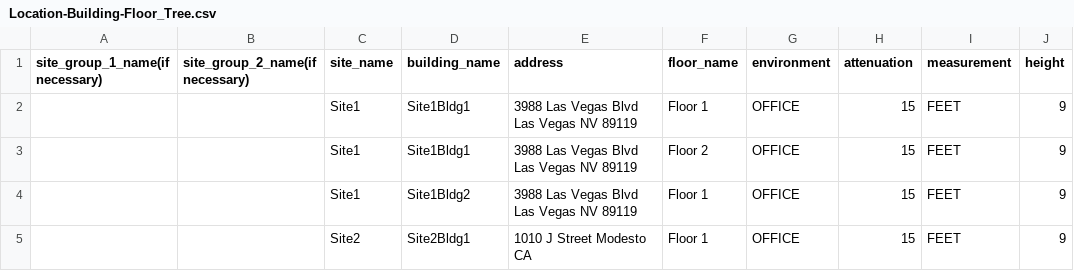
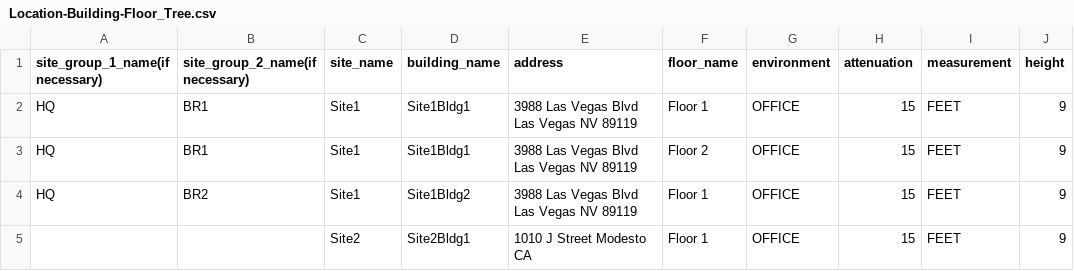
Before and after one commit to ExtremeNetworksSA/XIQ_Locations_CSV_Import, a CSV file: Location-Building-Floor_Tree.csv, drawn as a sheet; only a part is shown; the diff names each change by its address in the sheet, - before the commit and + after, or states it on an @@ line.

Commit message:
23r6 sites endpoint update

```diff
--- a/Location-Building-Floor_Tree.csv
+++ b/Location-Building-Floor_Tree.csv
-A2:A4 (site_group_1_name(if necessary)): (empty)
+A2:A4 (site_group_1_name(if necessary)): HQ
-B2:B3 (site_group_2_name(if necessary)): (empty)
+B2:B3 (site_group_2_name(if necessary)): BR1
-B4 (site_group_2_name(if necessary)): (empty)
+B4 (site_group_2_name(if necessary)): BR2
```
Also changed, not shown: 1 other file.
